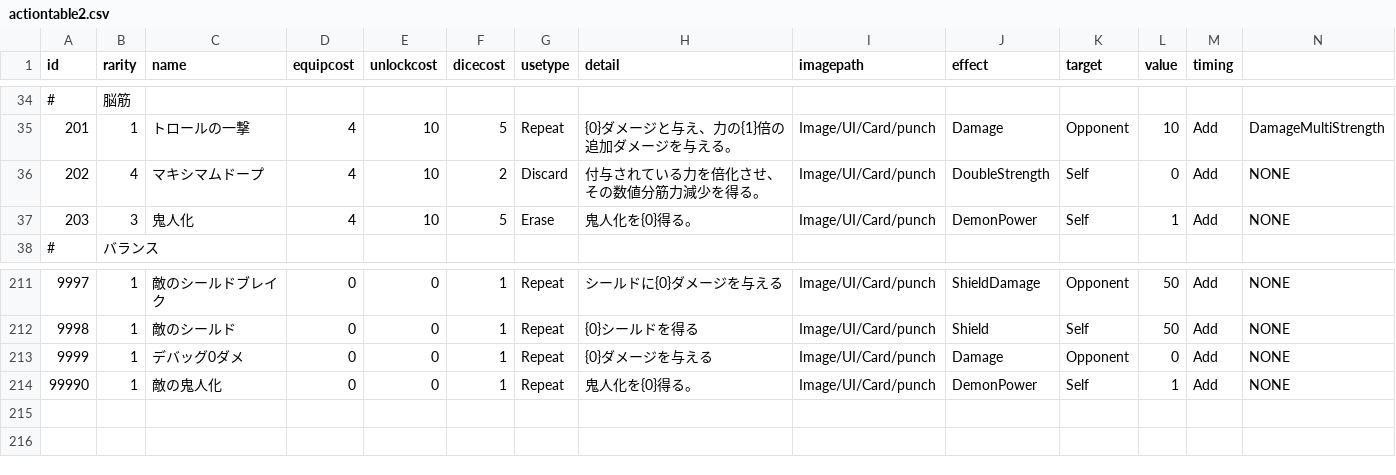
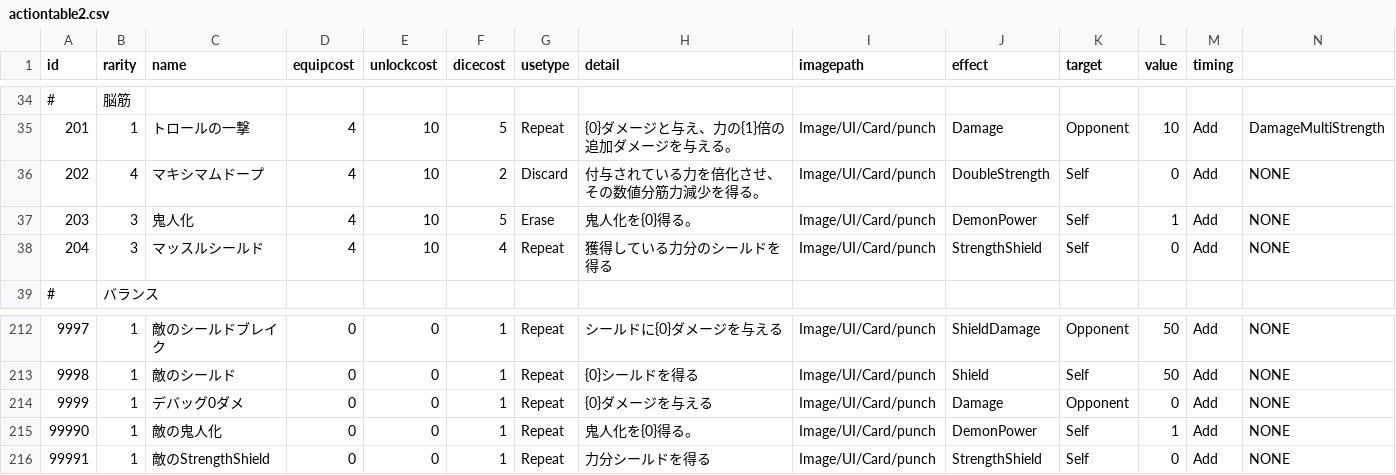
Before and after one commit to yamashita8655/STSLike, a CSV file: Assets/Resources/Csv/actiontable2.csv, drawn as a sheet; only a part is shown, gaps mark what is left out; rows hold the shown columns only; the diff names each change by its address in the sheet, - before the commit and + after, or states it on an @@ line.

Commit message:
マッスルシールド追加

```diff
--- a/Assets/Resources/Csv/actiontable2.csv
+++ b/Assets/Resources/Csv/actiontable2.csv
+row 38: 204 | 3 | マッスルシールド | 4 | 10 | 4 | Repeat | 獲得している力分のシールドを得る | Image/UI/Card/punch | StrengthShield | Self | 0 | Add | NONE
+row 216: 99991 | 1 | 敵のStrengthShield | 0 | 0 | 1 | Repeat | 力分シールドを得る | Image/UI/Card/punch | StrengthShield | Self | 0 | Add | NONE
```
Also changed, not shown: Assets/Resources/Csv/enemyaitable.csv, 7 other files.
